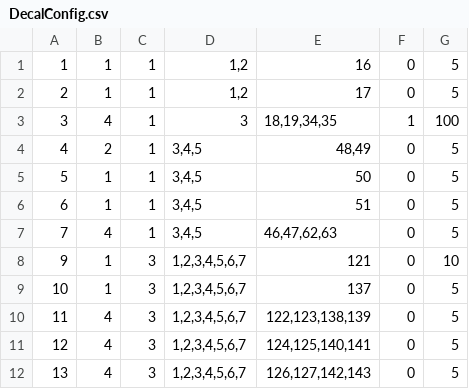
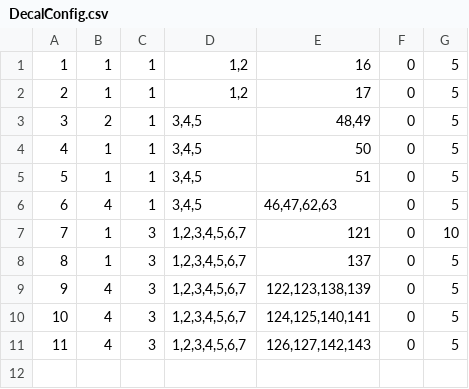
Before and after one commit to datuihaobai/Datui02, a CSV file: Assets/WorkAssets/ConfigText/DecalConfig.csv, drawn as a sheet.

```diff
--- a/Assets/WorkAssets/ConfigText/DecalConfig.csv
+++ b/Assets/WorkAssets/ConfigText/DecalConfig.csv
@@ -2,11 +2,10 @@
 "2","1","1","1,2","17","0","5"
-"3","4","1","3","18,19,34,35","1","100"
-"4","2","1","3,4,5","48,49","0","5"
-"5","1","1","3,4,5","50","0","5"
-"6","1","1","3,4,5","51","0","5"
-"7","4","1","3,4,5","46,47,62,63","0","5"
-"9","1","3","1,2,3,4,5,6,7","121","0","10"
-"10","1","3","1,2,3,4,5,6,7","137","0","5"
-"11","4","3","1,2,3,4,5,6,7","122,123,138,139","0","5"
-"12","4","3","1,2,3,4,5,6,7","124,125,140,141","0","5"
-"13","4","3","1,2,3,4,5,6,7","126,127,142,143","0","5"
+"3","2","1","3,4,5","48,49","0","5"
+"4","1","1","3,4,5","50","0","5"
+"5","1","1","3,4,5","51","0","5"
+"6","4","1","3,4,5","46,47,62,63","0","5"
+"7","1","3","1,2,3,4,5,6,7","121","0","10"
+"8","1","3","1,2,3,4,5,6,7","137","0","5"
+"9","4","3","1,2,3,4,5,6,7","122,123,138,139","0","5"
+"10","4","3","1,2,3,4,5,6,7","124,125,140,141","0","5"
+"11","4","3","1,2,3,4,5,6,7","126,127,142,143","0","5"
```
Also changed, not shown: 6 other files.
